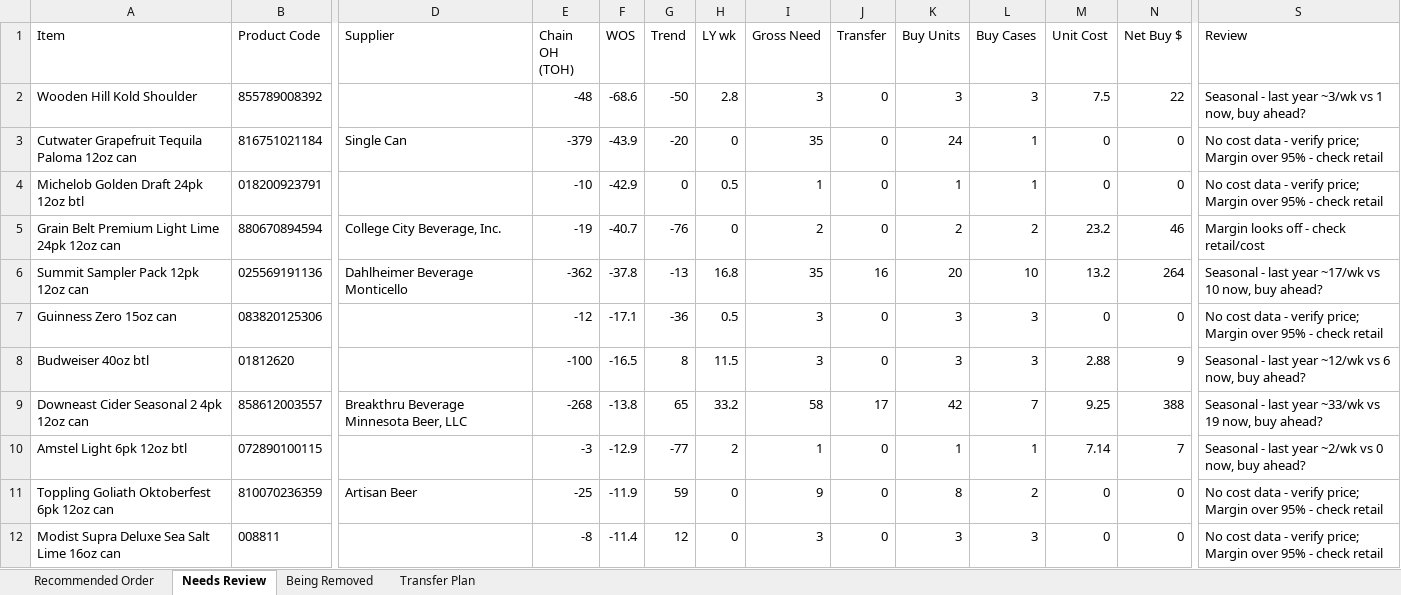
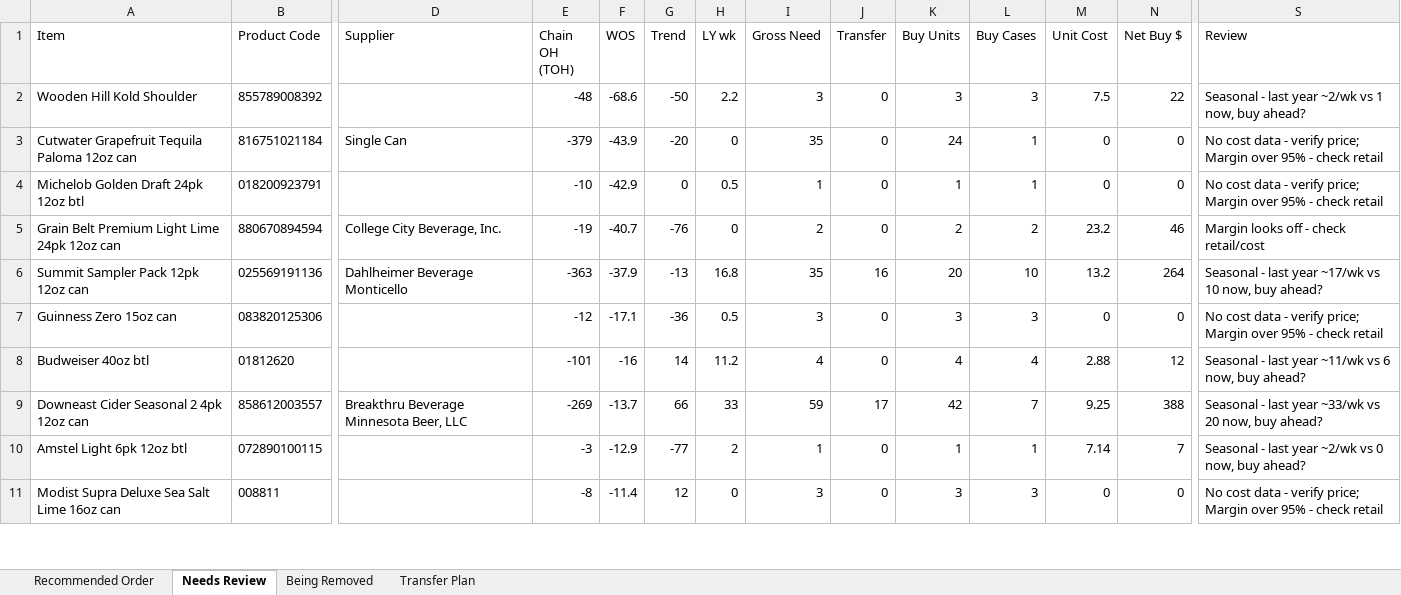
Before and after one commit to Akuklok/thc-dashboard, an Excel workbook: data/Beer Recommended Order.xlsx, sheet Needs Review, drawn as a sheet; only a part is shown, gaps mark what is left out; values as stored, in another font and other column widths than the file's, no borders; removed rows and columns are numbered as before the commit, all else as after; rows hold the shown columns only; the diff covers the shown part only; the diff names each change by its address in the sheet, - before the commit and + after, or states it on an @@ line.

Commit message:
auto-update Beer Recommended Order.xlsx

```diff
--- a/data/Beer Recommended Order.xlsx (sheet Needs Review)
+++ b/data/Beer Recommended Order.xlsx (sheet Needs Review)
-H2 (LY wk): 2.8
+H2 (LY wk): 2.2
-S2 (Review): …last year ~3/wk vs 1…
+S2 (Review): …last year ~2/wk vs 1…
-E6 (Chain OH (TOH)): -362
+E6 (Chain OH (TOH)): -363
-F6 (WOS): -37.8
+F6 (WOS): -37.9
-E8 (Chain OH (TOH)): -100
+E8 (Chain OH (TOH)): -101
-F8 (WOS): -16.5
+F8 (WOS): -16
-G8 (Trend): 8
+G8 (Trend): 14
-H8 (LY wk): 11.5
+H8 (LY wk): 11.2
-I8 (Gross Need): 3
+I8 (Gross Need): 4
-K8 (Buy Units): 3
+K8 (Buy Units): 4
-L8 (Buy Cases): 3
+L8 (Buy Cases): 4
-N8 (Net Buy $): 9
+N8 (Net Buy $): 12
-S8 (Review): …last year ~12/wk vs 6…
+S8 (Review): …last year ~11/wk vs 6…
-E9 (Chain OH (TOH)): -268
+E9 (Chain OH (TOH)): -269
-F9 (WOS): -13.8
+F9 (WOS): -13.7
-G9 (Trend): 65
+G9 (Trend): 66
-H9 (LY wk): 33.2
+H9 (LY wk): 33
-I9 (Gross Need): 58
+I9 (Gross Need): 59
-S9 (Review): …~33/wk vs 19 now, buy…
+S9 (Review): …~33/wk vs 20 now, buy…
-row 11: Toppling Goliath Oktoberfest 6pk 12oz can | 810070236359 | Artisan Beer | -25 | -11.9 | 59 | 0 | 9 | 0 | 8 | 2 | 0 | 0 | No cost data - verify price; Margin over 95% - check retail
```
Also changed, not shown: 8 added rows, 11 removed rows and 104 edited cells elsewhere in this sheet, sheet Transfer Plan, sheet Recommended Order, sheet Being Removed.
